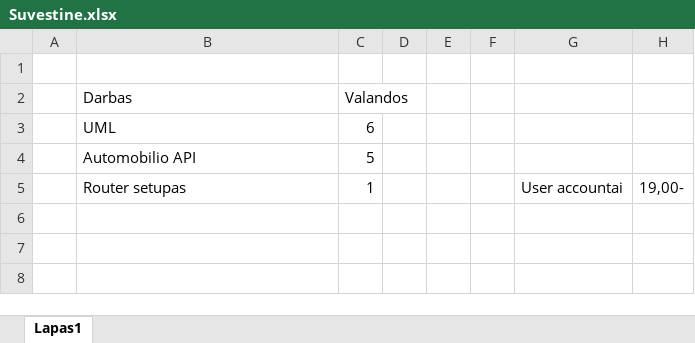
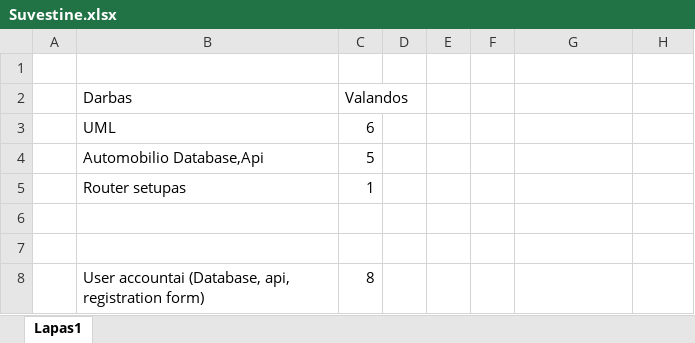
Before and after one commit to osirob/Interaktyvios-interneto-technologijos, an Excel workbook: Docs/Suvestine.xlsx, sheet Lapas1, drawn as a sheet; values as stored, in another font and other column widths than the file's, no borders; addresses are those after the commit; the diff names each change by its address in the sheet, - before the commit and + after, or states it on an @@ line.

Commit message:
Update Suvestine.xlsx

```diff
--- a/Docs/Suvestine.xlsx (sheet Lapas1)
+++ b/Docs/Suvestine.xlsx (sheet Lapas1)
-B4 (Darbas): Automobilio API
+B4 (Darbas): Automobilio Database,Api
+row 5:  | Router setupas | 1
-row 6:  | Router setupas | 1 |  |  |  | User accountai | 19,00-
+row 6: (empty)
+row 7: (empty)
+row 8:  | User accountai (Database, api, registration form) | 8
```
